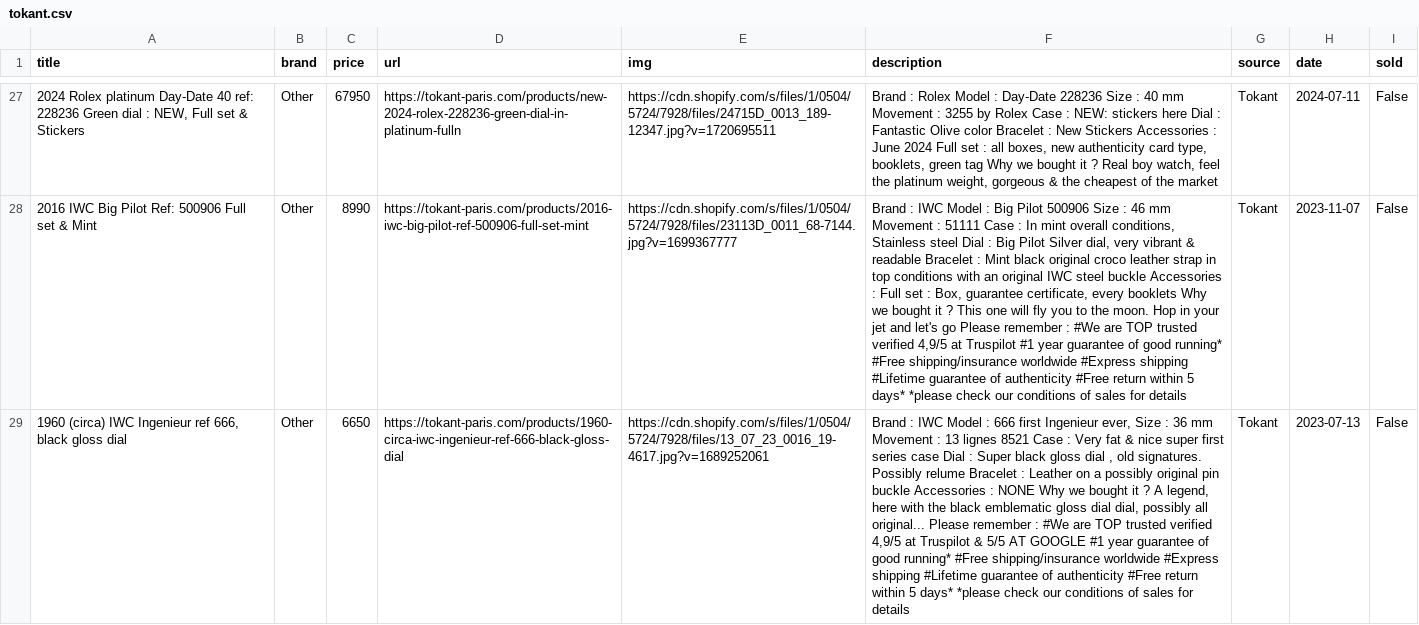
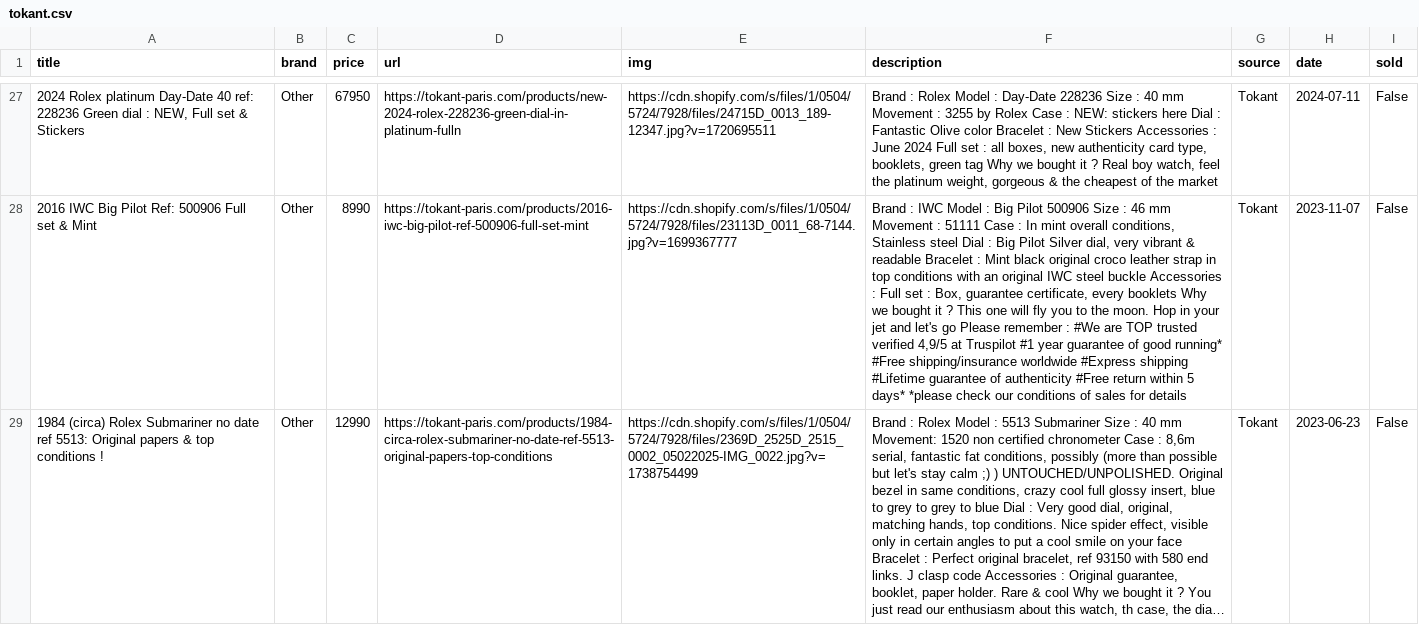
Before and after one commit to markatmutter-cloud/watchlist, a CSV file: data/tokant.csv, drawn as a sheet; only a part is shown, gaps mark what is left out; the shorter side is filled out with more unchanged rows; long unchanged cells end in …; the diff covers the shown part only; the diff names each change by its address in the sheet, - before the commit and + after, or states it on an @@ line.

```diff
--- a/data/tokant.csv
+++ b/data/tokant.csv
-row 29: 1960 (circa) IWC Ingenieur ref 666, black gloss dial | Other | 6650 | https://tokant-paris.com/products/1960-circa-iwc-ingenieur-ref-666-black-gloss-dial | https://cdn.shopify.com/s/files/1/0504/5724/7928/files/13_07_23_0016_19-4617.jpg?v=1689252061 | Brand : IWC Model : 666 first Ingenieur ever, Size : 36 mm Movement : 13 lignes 8521 Case : Very fat & nice super first series case Dial : Super black gloss dial , old signatures. Possibly relume Bracelet : Leather on a possibly original pin buckle Accessories : NONE Why we bought it ? A legend, here with the black emblematic gloss dial dial, possibly all original... Please remember : #We are TOP trusted verified 4,9/5 at Truspilot & 5/5 AT GOOGLE #1 year guarantee of good running* #Free shipping/insurance worldwide #Express shipping #Lifetime guarantee of authenticity #Free return within 5 days* *please check our conditions of sales for details | Tokant | 2023-07-13 | False
```
Also changed, not shown: 1 removed row elsewhere in this file, data/collectorscorner.csv, data/falco.csv, 26 other files.
